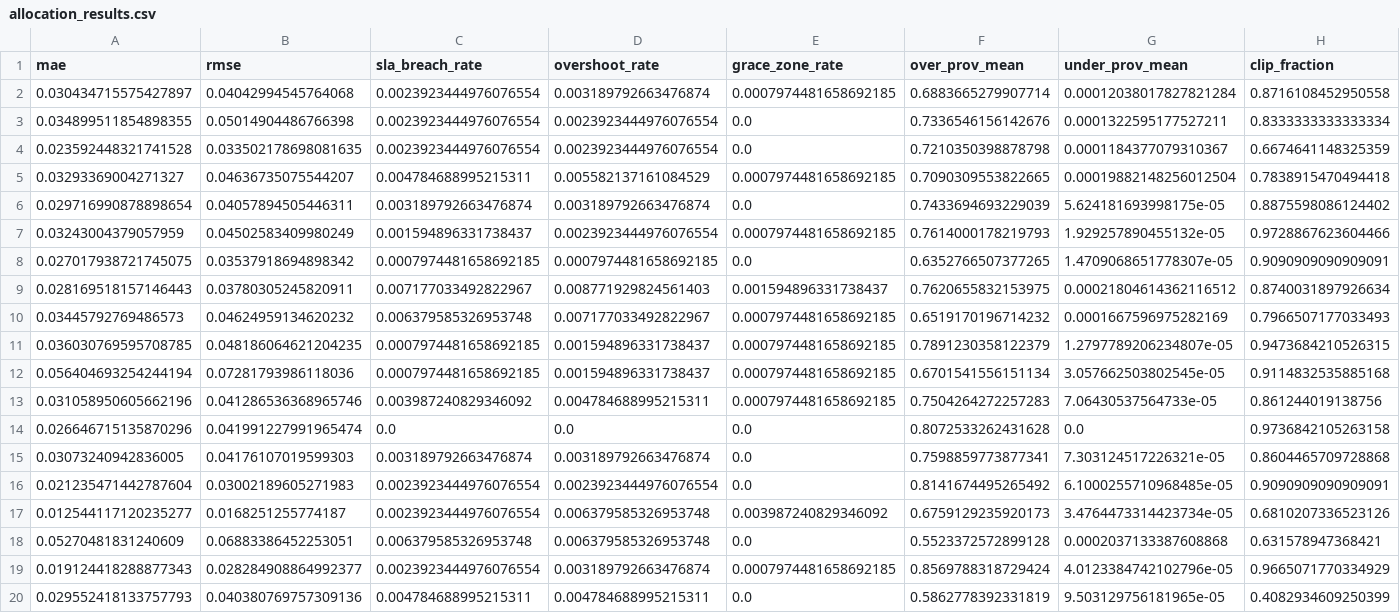
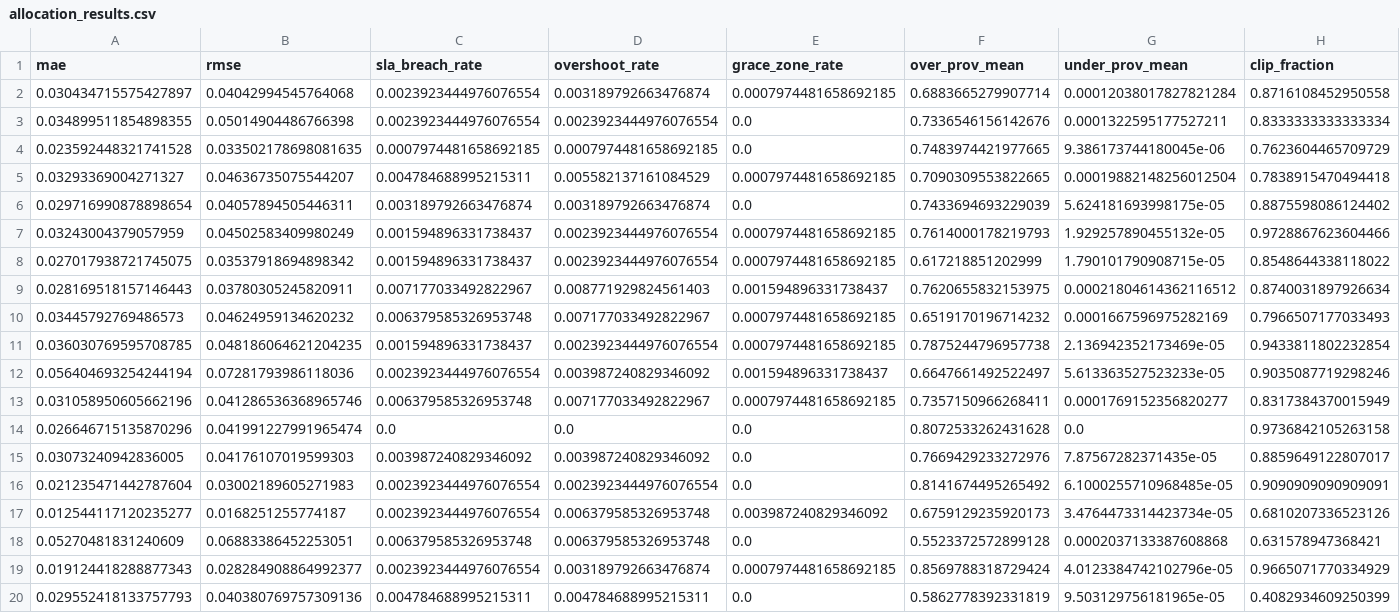
Before and after one commit to Nani040905/Cloud-Mini-Project, a CSV file: results/allocation_results.csv, drawn as a sheet; only a part is shown; the diff covers the shown part only; the diff names each change by its address in the sheet, - before the commit and + after, or states it on an @@ line.

Commit message:
chore(results): record regenerated Phase-1 benchmark results and artifacts from commit 854b6ed

```diff
--- a/results/allocation_results.csv
+++ b/results/allocation_results.csv
-C4 (sla_breach_rate): 0.0023923444976076554
+C4 (sla_breach_rate): 0.0007974481658692185
-D4 (overshoot_rate): 0.0023923444976076554
+D4 (overshoot_rate): 0.0007974481658692185
-F4 (over_prov_mean): 0.7210350398878798
+F4 (over_prov_mean): 0.7483974421977665
-G4 (under_prov_mean): 0.0001184377079310367
+G4 (under_prov_mean): 9.386173744180045e-06
-H4 (clip_fraction): 0.6674641148325359
+H4 (clip_fraction): 0.7623604465709729
-C8 (sla_breach_rate): 0.0007974481658692185
+C8 (sla_breach_rate): 0.001594896331738437
-D8 (overshoot_rate): 0.0007974481658692185
+D8 (overshoot_rate): 0.0023923444976076554
-E8 (grace_zone_rate): 0.0
+E8 (grace_zone_rate): 0.0007974481658692185
-F8 (over_prov_mean): 0.6352766507377265
+F8 (over_prov_mean): 0.617218851202999
-G8 (under_prov_mean): 1.4709068651778307e-05
+G8 (under_prov_mean): 1.790101790908715e-05
-H8 (clip_fraction): 0.9090909090909091
+H8 (clip_fraction): 0.8548644338118022
-C11 (sla_breach_rate): 0.0007974481658692185
+C11 (sla_breach_rate): 0.001594896331738437
-D11 (overshoot_rate): 0.001594896331738437
+D11 (overshoot_rate): 0.0023923444976076554
-F11 (over_prov_mean): 0.7891230358122379
+F11 (over_prov_mean): 0.7875244796957738
-G11 (under_prov_mean): 1.2797789206234807e-05
+G11 (under_prov_mean): 2.136942352173469e-05
-H11 (clip_fraction): 0.9473684210526315
+H11 (clip_fraction): 0.9433811802232854
-C12 (sla_breach_rate): 0.0007974481658692185
+C12 (sla_breach_rate): 0.0023923444976076554
-D12 (overshoot_rate): 0.001594896331738437
+D12 (overshoot_rate): 0.003987240829346092
-E12 (grace_zone_rate): 0.0007974481658692185
+E12 (grace_zone_rate): 0.001594896331738437
-F12 (over_prov_mean): 0.6701541556151134
+F12 (over_prov_mean): 0.6647661492522497
-G12 (under_prov_mean): 3.057662503802545e-05
+G12 (under_prov_mean): 5.613363527523233e-05
-H12 (clip_fraction): 0.9114832535885168
+H12 (clip_fraction): 0.9035087719298246
-C13 (sla_breach_rate): 0.003987240829346092
+C13 (sla_breach_rate): 0.006379585326953748
-D13 (overshoot_rate): 0.004784688995215311
+D13 (overshoot_rate): 0.007177033492822967
-F13 (over_prov_mean): 0.7504264272257283
+F13 (over_prov_mean): 0.7357150966268411
-G13 (under_prov_mean): 7.06430537564733e-05
+G13 (under_prov_mean): 0.0001769152356820277
-H13 (clip_fraction): 0.861244019138756
+H13 (clip_fraction): 0.8317384370015949
-C15 (sla_breach_rate): 0.003189792663476874
+C15 (sla_breach_rate): 0.003987240829346092
-D15 (overshoot_rate): 0.003189792663476874
+D15 (overshoot_rate): 0.003987240829346092
-F15 (over_prov_mean): 0.7598859773877341
+F15 (over_prov_mean): 0.7669429233272976
-G15 (under_prov_mean): 7.303124517226321e-05
+G15 (under_prov_mean): 7.87567282371435e-05
-H15 (clip_fraction): 0.8604465709728868
+H15 (clip_fraction): 0.8859649122807017
```
Also changed, not shown: 167 edited cells elsewhere in this file, models/hw_metrics.csv, results/baseline_results.csv, 14 other files.
